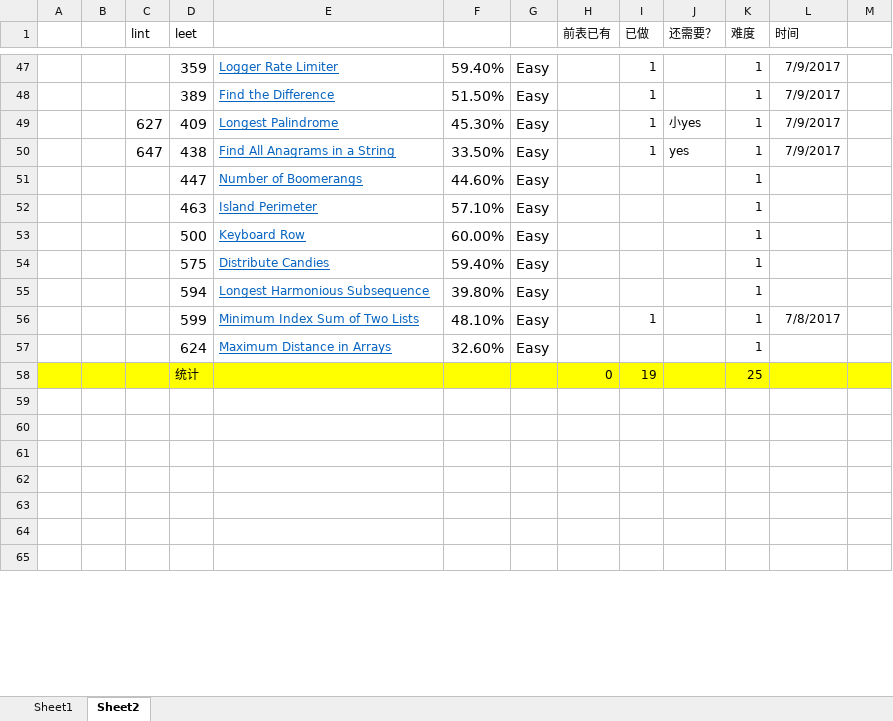
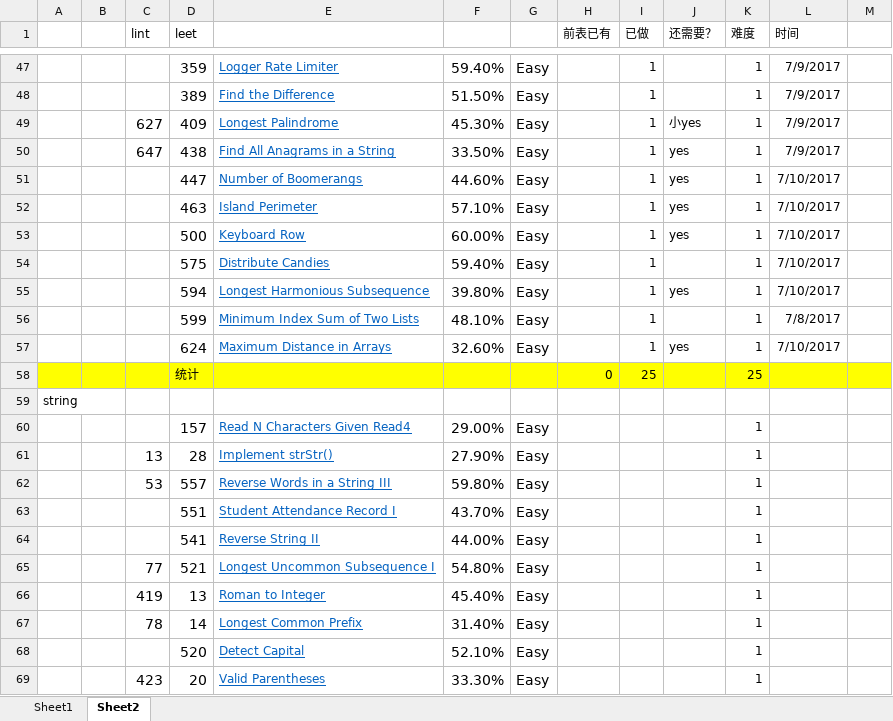
Before and after one commit to dundunmao/lint_leet, an Excel workbook: mycode/刷题统计.xlsx, sheet Sheet2, drawn as a sheet; only a part is shown, gaps mark what is left out; the shorter side is filled out with more unchanged rows; values as stored, in another font and other column widths than the file's, no borders; the diff covers the shown part only; the diff names each change by its address in the sheet, - before the commit and + after, or states it on an @@ line.

```diff
--- a/mycode/刷题统计.xlsx (sheet Sheet2)
+++ b/mycode/刷题统计.xlsx (sheet Sheet2)
-I51:I55 (已做): (empty)
+I51:I55 (已做): 1
-J51:J53 (还需要？): (empty)
+J51:J53 (还需要？): yes
-L51:L55 (时间): (empty)
+L51:L55 (时间): 7/10/2017
-J55 (还需要？): (empty)
+J55 (还需要？): yes
-I57 (已做): (empty)
+I57 (已做): 1
-J57 (还需要？): (empty)
+J57 (还需要？): yes
-L57 (时间): (empty)
+L57 (时间): 7/10/2017
-I58 (已做): 19
+I58 (已做): 25
+row 59: string
+row 60:  |  |  | 157 | Read N Characters Given Read4 | 29.00% | Easy |  |  |  | 1
+row 61:  |  | 13 | 28 | Implement strStr() | 27.90% | Easy |  |  |  | 1
+row 62:  |  | 53 | 557 | Reverse Words in a String III | 59.80% | Easy |  |  |  | 1
+row 63:  |  |  | 551 | Student Attendance Record I | 43.70% | Easy |  |  |  | 1
+row 64:  |  |  | 541 | Reverse String II | 44.00% | Easy |  |  |  | 1
+row 65:  |  | 77 | 521 | Longest Uncommon Subsequence I | 54.80% | Easy |  |  |  | 1
+row 66:  |  | 419 | 13 | Roman to Integer | 45.40% | Easy |  |  |  | 1
+row 67:  |  | 78 | 14 | Longest Common Prefix | 31.40% | Easy |  |  |  | 1
+row 68:  |  |  | 520 | Detect Capital | 52.10% | Easy |  |  |  | 1
+row 69:  |  | 423 | 20 | Valid Parentheses | 33.30% | Easy |  |  |  | 1
```
Also changed, not shown: 22 added rows, 15 removed rows and 12 edited cells elsewhere in this sheet, sheet Sheet1, formulas that keep their value, 30 other files.
